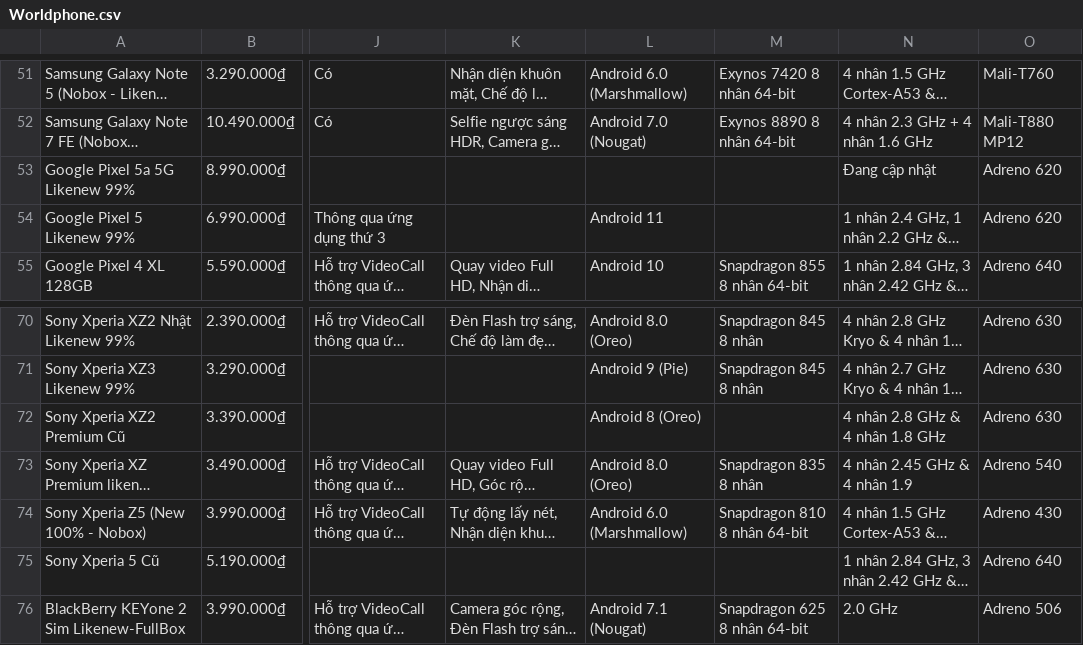
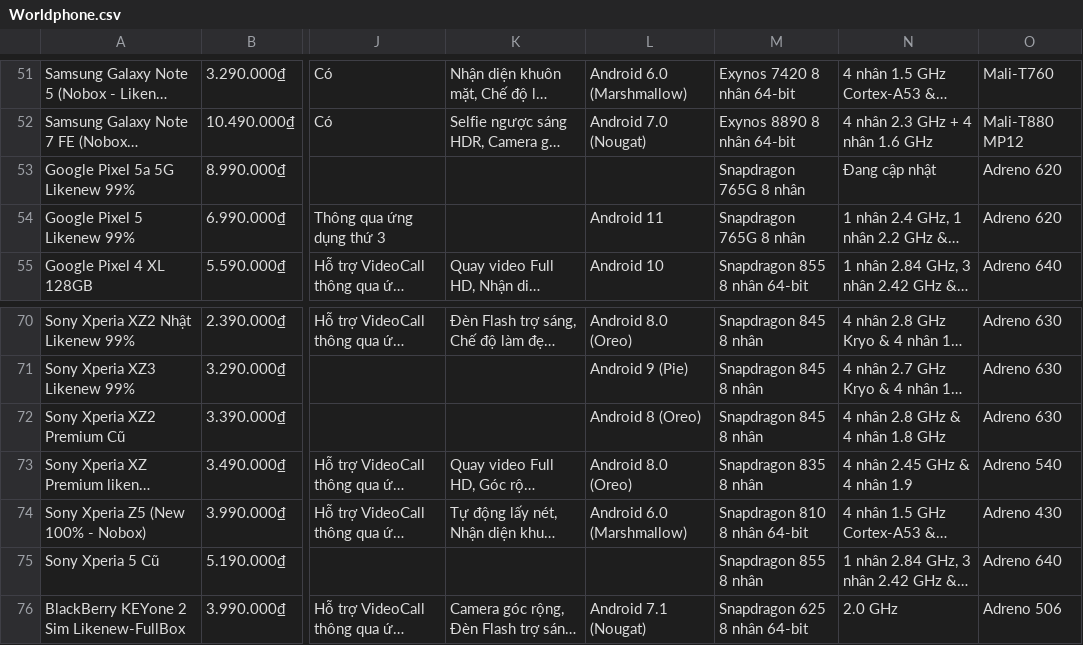
Before and after one commit to wind123mountain/Data-Integration-Project, a CSV file: Data/Worldphone.csv, drawn as a sheet; only a part is shown, gaps mark what is left out; long unchanged cells end in …; the diff covers the shown part only; the diff names each change by its address in the sheet, - before the commit and + after, or states it on an @@ line.

```diff
--- a/Data/Worldphone.csv
+++ b/Data/Worldphone.csv
-M53:M54: (empty)
+M53:M54: Snapdragon 765G 8 nhân
-M72: (empty)
+M72: Snapdragon 845 8 nhân
-M75: (empty)
+M75: Snapdragon 855 8 nhân
```
Also changed, not shown: 16 edited cells elsewhere in this file, 19 other files.
